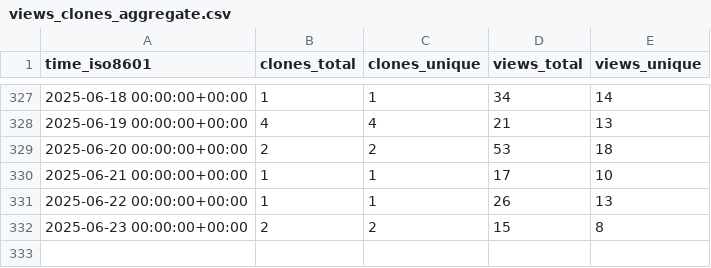
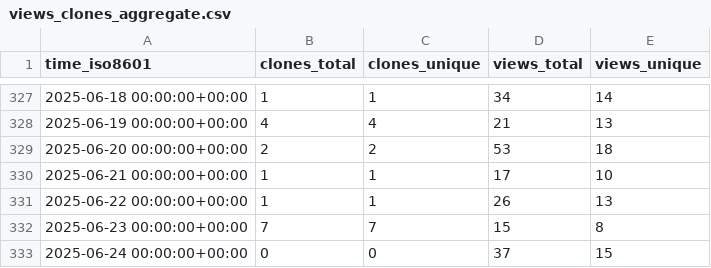
Before and after one commit to peff74/esp8266_OLED_HW-364A, a CSV file: peff74/esp8266_OLED_HW-364A/ghrs-data/views_clones_aggregate.csv, drawn as a sheet; only a part is shown, gaps mark what is left out.

```diff
--- a/peff74/esp8266_OLED_HW-364A/ghrs-data/views_clones_aggregate.csv
+++ b/peff74/esp8266_OLED_HW-364A/ghrs-data/views_clones_aggregate.csv
@@ -331,2 +331,3 @@ time_iso8601,clones_total,clones_unique,views_total,views_unique
 2025-06-22 00:00:00+00:00,1,1,26,13
-2025-06-23 00:00:00+00:00,2,2,15,8
+2025-06-23 00:00:00+00:00,7,7,15,8
+2025-06-24 00:00:00+00:00,0,0,37,15
```
Also changed, not shown: 1 other file.
